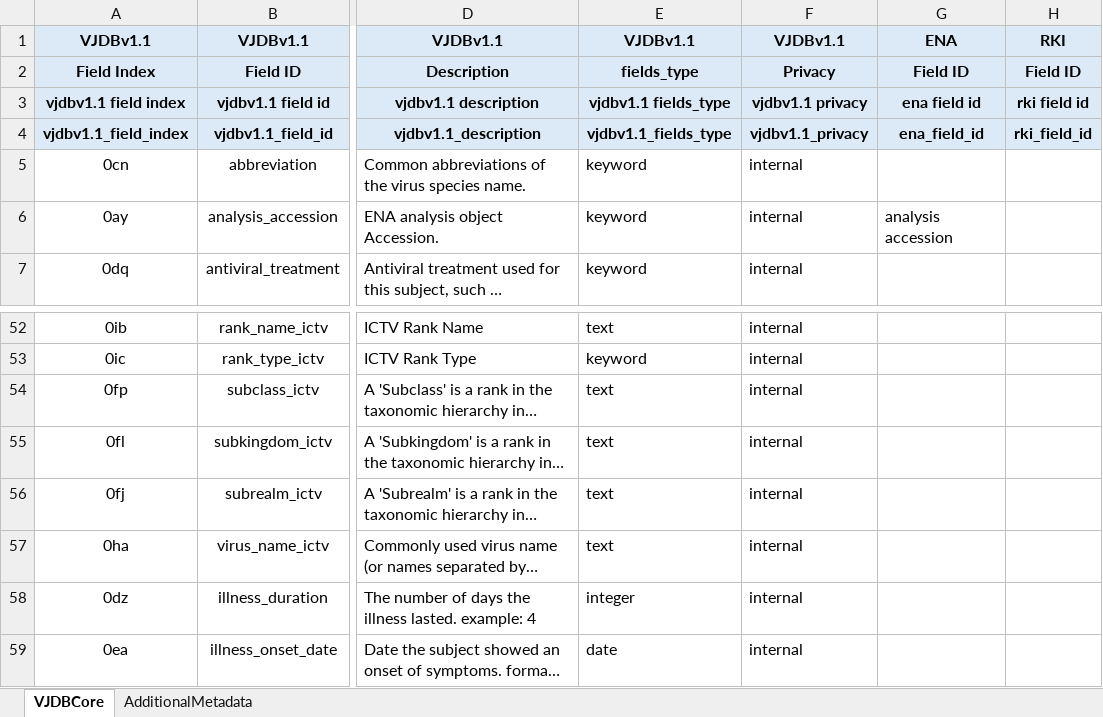
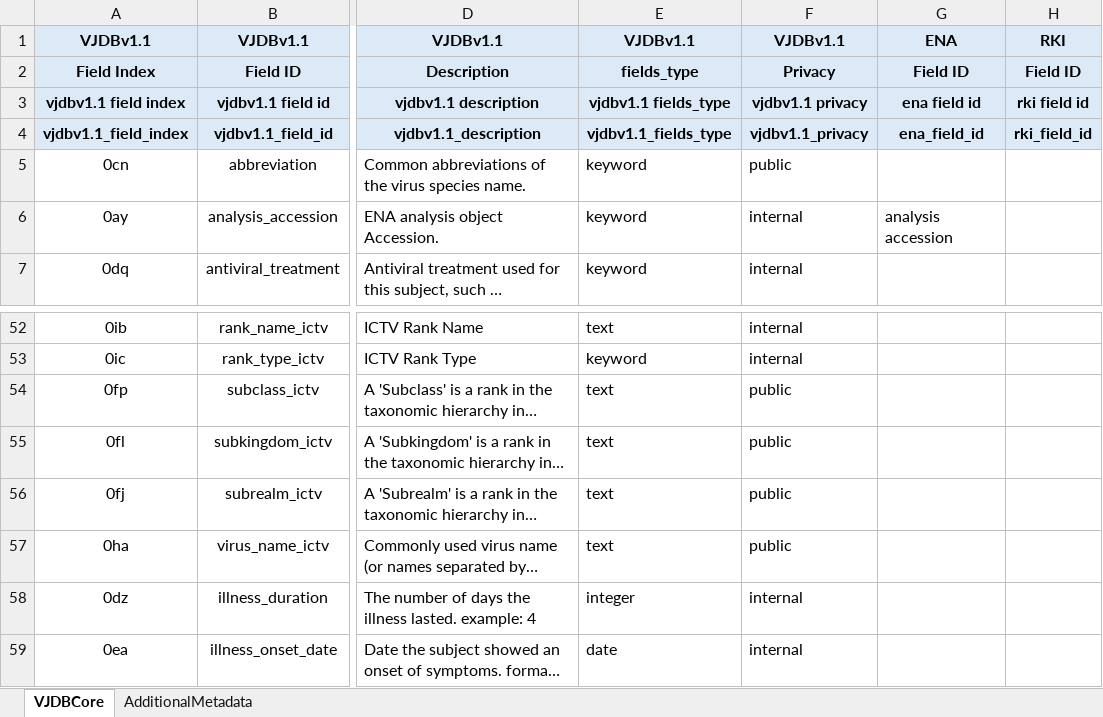
Before and after one commit to VirJenDB/virjendb_metadata, an Excel workbook: metadata_v1.1.xlsx, sheet VJDBCore, drawn as a sheet; only a part is shown, gaps mark what is left out; long unchanged cells end in …; values as stored, in another font and other column widths than the file's, no borders; conditional formats not drawn; the diff names each change by its address in the sheet, - before the commit and + after, or states it on an @@ line.

Commit message:
ICTV subranks made public
All of the ICTV fields, including subranks, abbreviation and name are changed from internal to public.

```diff
--- a/metadata_v1.1.xlsx (sheet VJDBCore)
+++ b/metadata_v1.1.xlsx (sheet VJDBCore)
-F5: internal
+F5: public
-F54:F57: internal
+F54:F57: public
```
